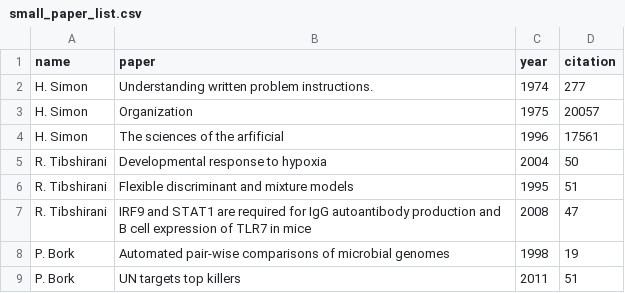
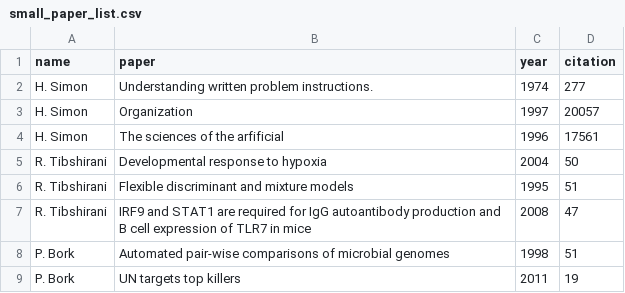
Before and after one commit to ezig/Reaper-Web, a CSV file: frontend/small_paper_list.csv, drawn as a sheet.

Commit message:
add updated data

```diff
--- a/frontend/small_paper_list.csv
+++ b/frontend/small_paper_list.csv
@@ -2,3 +2,3 @@ name,paper,year,citation
 H. Simon, Understanding written problem instructions.,   1974, 277
-H. Simon, Organization,   1975, 20057
+H. Simon, Organization,   1997, 20057
 H. Simon, The sciences of the arfificial,   1996, 17561
@@ -7,3 +7,3 @@ R. Tibshirani, Flexible discriminant and mixture models,   1995, 51
 R. Tibshirani, IRF9 and STAT1 are required for IgG autoantibody production and B cell expression of TLR7 in mice,   2008, 47
-P. Bork, Automated pair-wise comparisons of microbial genomes,   1998, 19
-P. Bork, UN targets top killers, 2011, 51
+P. Bork, Automated pair-wise comparisons of microbial genomes,   1998, 51
+P. Bork, UN targets top killers, 2011, 19
```
Also changed, not shown: 4 other files.
